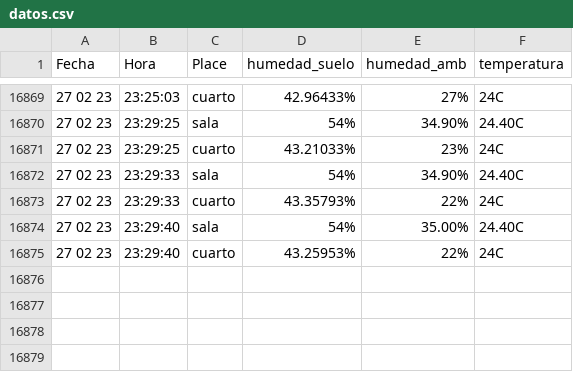
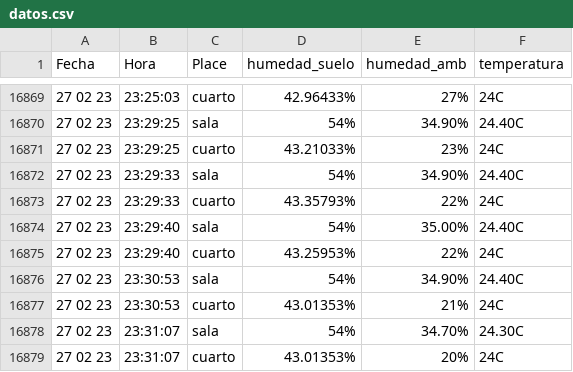
Before and after one commit to cmlavaut/CoffeePlantIOT, a CSV file: datos.csv, drawn as a sheet; only a part is shown, gaps mark what is left out; the diff names each change by its address in the sheet, - before the commit and + after, or states it on an @@ line.

Commit message:
update2

```diff
--- a/datos.csv
+++ b/datos.csv
+row 16876: 27 02 23 | 23:30:53 | sala | 54% | 34.90% | 24.40C
+row 16877: 27 02 23 | 23:30:53 | cuarto | 43.01353% | 21% | 24C
+row 16878: 27 02 23 | 23:31:07 | sala | 54% | 34.70% | 24.30C
+row 16879: 27 02 23 | 23:31:07 | cuarto | 43.01353% | 20% | 24C
```
